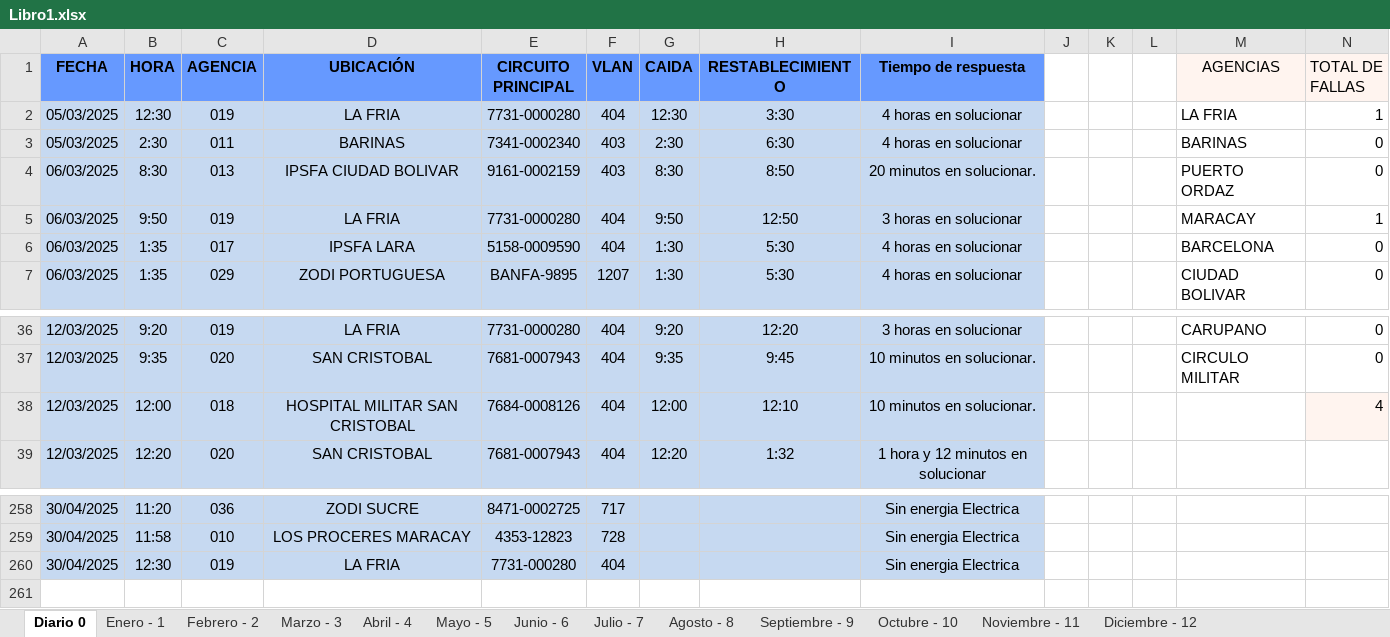
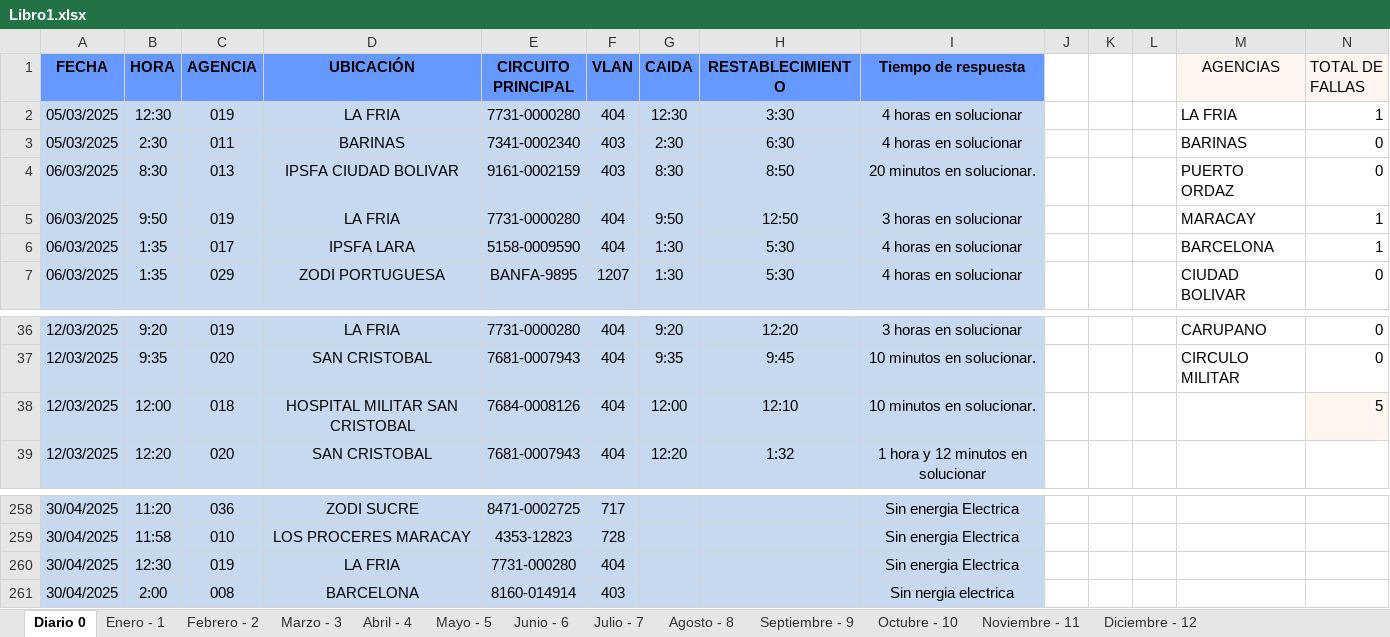
Before and after one commit to zairelyshdz/caidas_agencias_banfanb, an Excel workbook: Libro1.xlsx, sheet Diario 0, drawn as a sheet; only a part is shown, gaps mark what is left out; values as stored, in another font and other column widths than the file's, no borders; the diff names each change by its address in the sheet, - before the commit and + after, or states it on an @@ line.

```diff
--- a/Libro1.xlsx (sheet Diario 0)
+++ b/Libro1.xlsx (sheet Diario 0)
-N6 (TOTAL DE FALLAS): 0
+N6 (TOTAL DE FALLAS): 1
-N38 (TOTAL DE FALLAS): 4
+N38 (TOTAL DE FALLAS): 5
+row 261: 30/04/2025 | 2:00 | 008 | BARCELONA | 8160-014914 | 403 |  |  | Sin nergia electrica
```
Also changed, not shown: sheet Abril - 4, sheet Mayo - 5, sheet Junio - 6, sheet Julio - 7, sheet Septiembre - 9, sheet Agosto - 8, 3 more sheets, formulas that keep their value, 3 other files.
